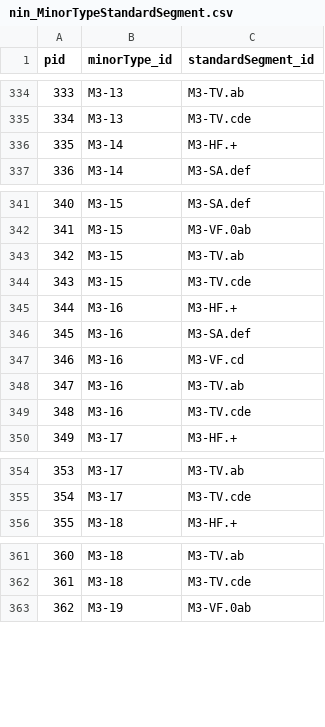
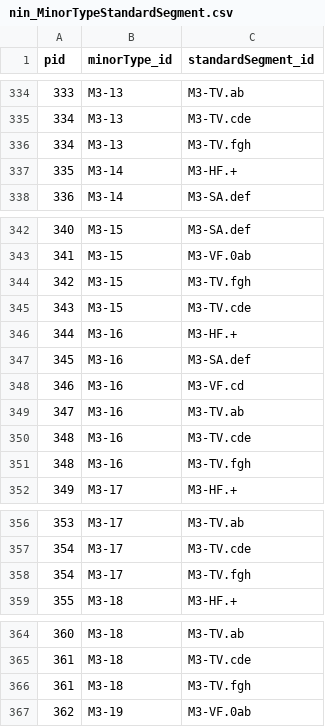
Before and after one commit to MichalTorma/natur-i-norge, a CSV file: scripts/database/tables/db_export/nin_MinorTypeStandardSegment.csv, drawn as a sheet; only a part is shown, gaps mark what is left out.

```diff
--- a/scripts/database/tables/db_export/nin_MinorTypeStandardSegment.csv
+++ b/scripts/database/tables/db_export/nin_MinorTypeStandardSegment.csv
@@ -335,2 +335,3 @@ pid,minorType_id,standardSegment_id
 334,M3-13,M3-TV.cde
+334,M3-13,M3-TV.fgh
 335,M3-14,M3-HF.+
@@ -342,3 +343,3 @@ pid,minorType_id,standardSegment_id
 341,M3-15,M3-VF.0ab
-342,M3-15,M3-TV.ab
+342,M3-15,M3-TV.fgh
 343,M3-15,M3-TV.cde
@@ -349,2 +350,3 @@ pid,minorType_id,standardSegment_id
 348,M3-16,M3-TV.cde
+348,M3-16,M3-TV.fgh
 349,M3-17,M3-HF.+
@@ -355,2 +357,3 @@ pid,minorType_id,standardSegment_id
 354,M3-17,M3-TV.cde
+354,M3-17,M3-TV.fgh
 355,M3-18,M3-HF.+
@@ -362,2 +365,3 @@ pid,minorType_id,standardSegment_id
 361,M3-18,M3-TV.cde
+361,M3-18,M3-TV.fgh
 362,M3-19,M3-VF.0ab
```
Also changed, not shown: scripts/database/tables/db_export/nin_ElementarySegmentGroup.csv, scripts/database/tables/db_export/nin_StandardSegment.csv, 6 other files.
